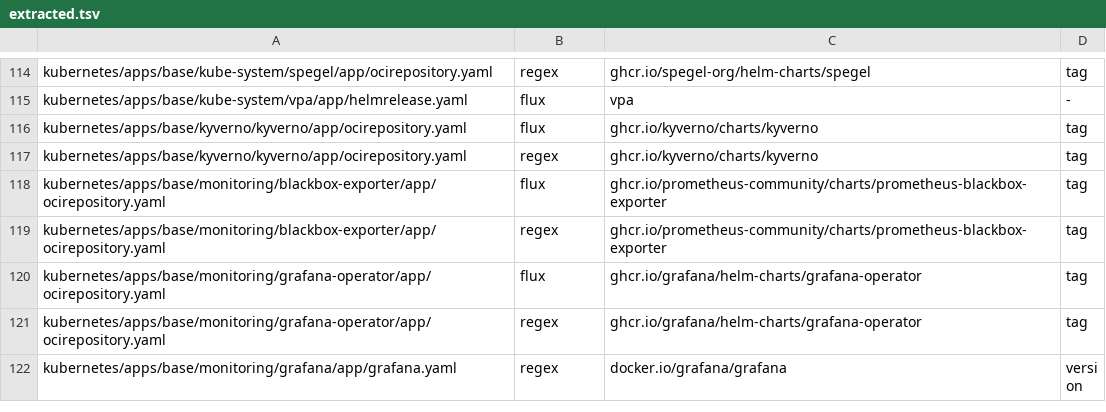
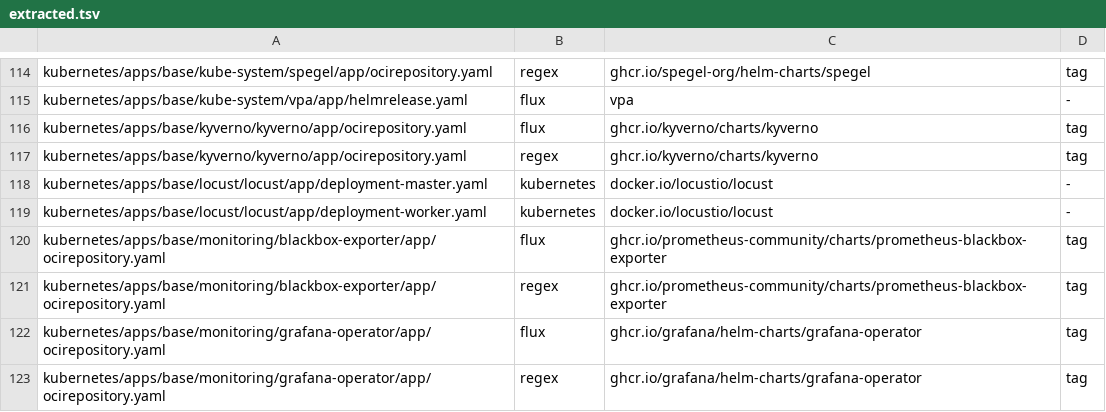
Before and after one commit to eekaan/k8s-gitops, a TSV file: .renovate/extracted.tsv, drawn as a sheet; only a part is shown, gaps mark what is left out; the shorter side is filled out with more unchanged rows.

Commit message:
run Locust against the demo from inside the cluster (APP-14) (#109)
Locust 2.47.0 runs in a namespace of its own, selected by two overlay entries, as one master and two workers at the restricted level on its publisher's image pinned by tag and digest, and puts load on the demo's hello by its cluster name only when a test is started through its interface. Its policies let the workers reach the master, the resolver and hello alone, and hello admits the workers by a rule beside it, but they bound the load only once the cluster enforces network policy: while it audits, nothing bounds what the pods reach, every pod of the cluster reaches the interface, and the load goes wherever the host it is given points. The interface has no sign-in, so nothing routes to it, and just locust forwards a local port on 127.0.0.1 to the master until Ctrl-C.

```diff
--- a/.renovate/extracted.tsv
+++ b/.renovate/extracted.tsv
@@ -117,2 +117,4 @@ kubernetes/apps/base/kyverno/kyverno/app/ocirepository.yaml	flux	ghcr.io/kyverno
 kubernetes/apps/base/kyverno/kyverno/app/ocirepository.yaml	regex	ghcr.io/kyverno/charts/kyverno	tag
+kubernetes/apps/base/locust/locust/app/deployment-master.yaml	kubernetes	docker.io/locustio/locust	-
+kubernetes/apps/base/locust/locust/app/deployment-worker.yaml	kubernetes	docker.io/locustio/locust	-
 kubernetes/apps/base/monitoring/blackbox-exporter/app/ocirepository.yaml	flux	ghcr.io/prometheus-community/charts/prometheus-blackbox-exporter	tag
```
Also changed, not shown: 23 other files.
